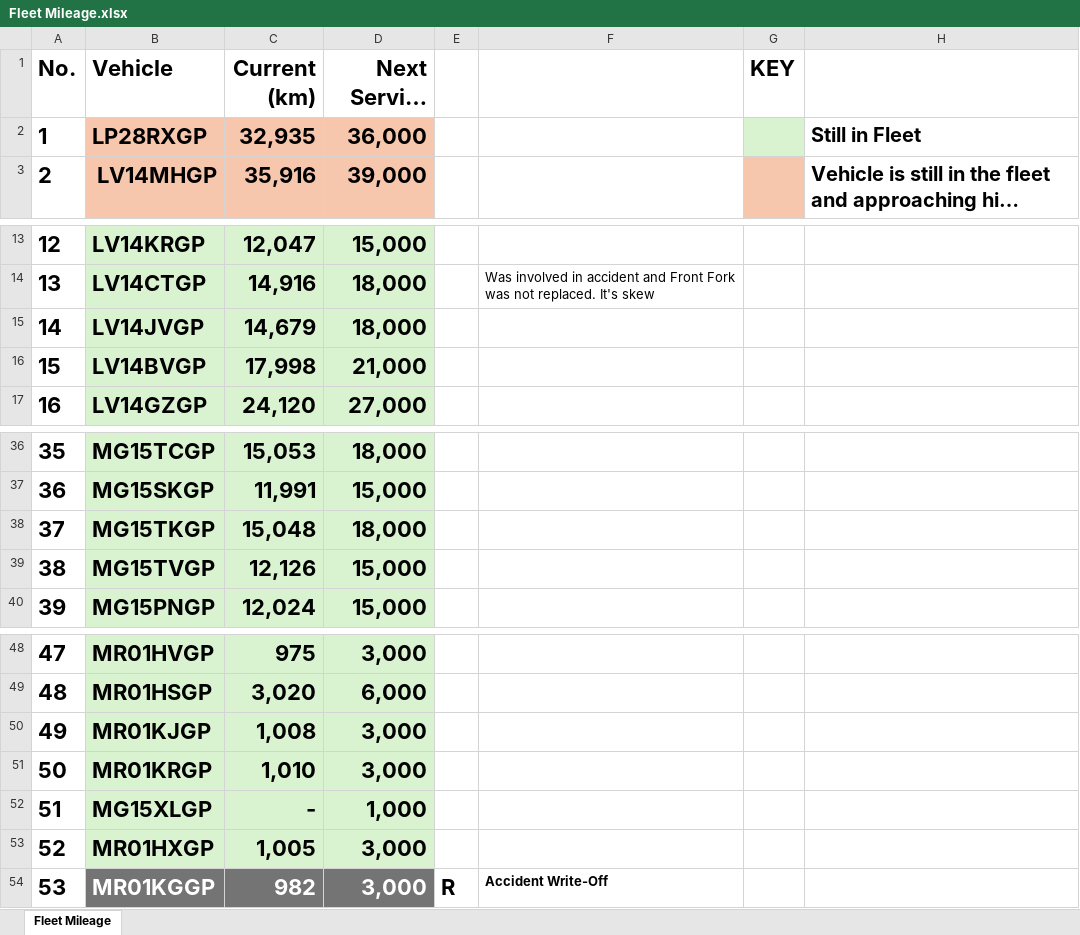
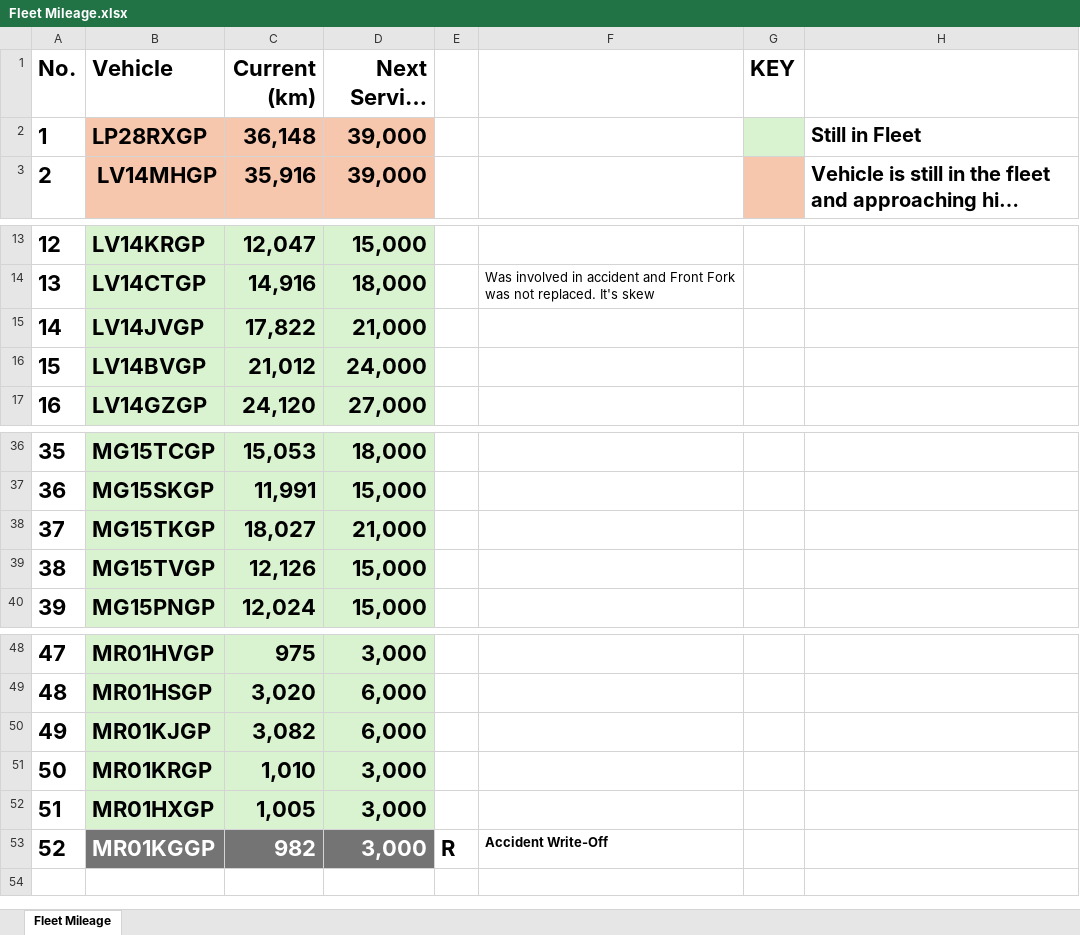
Before and after one commit to cloudlint/MobilityFleet, an Excel workbook: Fleet Mileage.xlsx, sheet Fleet Mileage, drawn as a sheet; only a part is shown, gaps mark what is left out; long unchanged cells end in …; values as stored, in another font and other column widths than the file's, no borders; removed rows and columns are numbered as before the commit, all else as after; the diff names each change by its address in the sheet, - before the commit and + after, or states it on an @@ line.

```diff
--- a/Fleet Mileage.xlsx (sheet Fleet Mileage)
+++ b/Fleet Mileage.xlsx (sheet Fleet Mileage)
-C2 (Current (km)): 32,935
+C2 (Current (km)): 36,148
-D2 (Next Service (km)): 36,000
+D2 (Next Service (km)): 39,000
-C15 (Current (km)): 14,679
+C15 (Current (km)): 17,822
-D15 (Next Service (km)): 18,000
+D15 (Next Service (km)): 21,000
-C16 (Current (km)): 17,998
+C16 (Current (km)): 21,012
-D16 (Next Service (km)): 21,000
+D16 (Next Service (km)): 24,000
-C38 (Current (km)): 15,048
+C38 (Current (km)): 18,027
-D38 (Next Service (km)): 18,000
+D38 (Next Service (km)): 21,000
-C50 (Current (km)): 1,008
+C50 (Current (km)): 3,082
-D50 (Next Service (km)): 3,000
+D50 (Next Service (km)): 6,000
-row 52: 51 | MG15XLGP | - | 1,000
@@ column A (No.) renumbered from row 52 down @@
```
Also changed, not shown: 1 other file.
